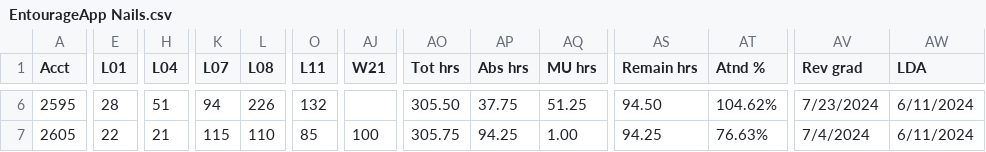
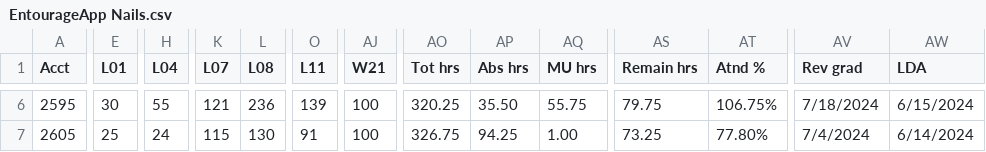
Before and after one commit to SpencerReno/EntourageApp, a CSV file: CSV Files/EntourageApp Nails.csv, drawn as a sheet; only a part is shown, gaps mark what is left out; the diff covers the shown part only; the diff names each change by its address in the sheet, - before the commit and + after, or states it on an @@ line.

```diff
--- a/CSV Files/EntourageApp Nails.csv
+++ b/CSV Files/EntourageApp Nails.csv
-E6 (L01): 28
+E6 (L01): 30
-H6 (L04): 51
+H6 (L04): 55
-K6 (L07): 94
+K6 (L07): 121
-L6 (L08): 226
+L6 (L08): 236
-O6 (L11): 132
+O6 (L11): 139
-AJ6 (W21): (empty)
+AJ6 (W21): 100
-AO6 (Tot hrs): 305.50
+AO6 (Tot hrs): 320.25
-AP6 (Abs hrs): 37.75
+AP6 (Abs hrs): 35.50
-AQ6 (MU hrs): 51.25
+AQ6 (MU hrs): 55.75
-AS6 (Remain hrs): 94.50
+AS6 (Remain hrs): 79.75
-AT6 (Atnd %): 104.62%
+AT6 (Atnd %): 106.75%
-AV6 (Rev grad): 7/23/2024
+AV6 (Rev grad): 7/18/2024
-AW6 (LDA): 6/11/2024
+AW6 (LDA): 6/15/2024
-E7 (L01): 22
+E7 (L01): 25
-H7 (L04): 21
+H7 (L04): 24
-L7 (L08): 110
+L7 (L08): 130
-O7 (L11): 85
+O7 (L11): 91
-AO7 (Tot hrs): 305.75
+AO7 (Tot hrs): 326.75
-AS7 (Remain hrs): 94.25
+AS7 (Remain hrs): 73.25
-AT7 (Atnd %): 76.63%
+AT7 (Atnd %): 77.80%
-AW7 (LDA): 6/11/2024
+AW7 (LDA): 6/14/2024
```
Also changed, not shown: 178 edited cells elsewhere in this file.
